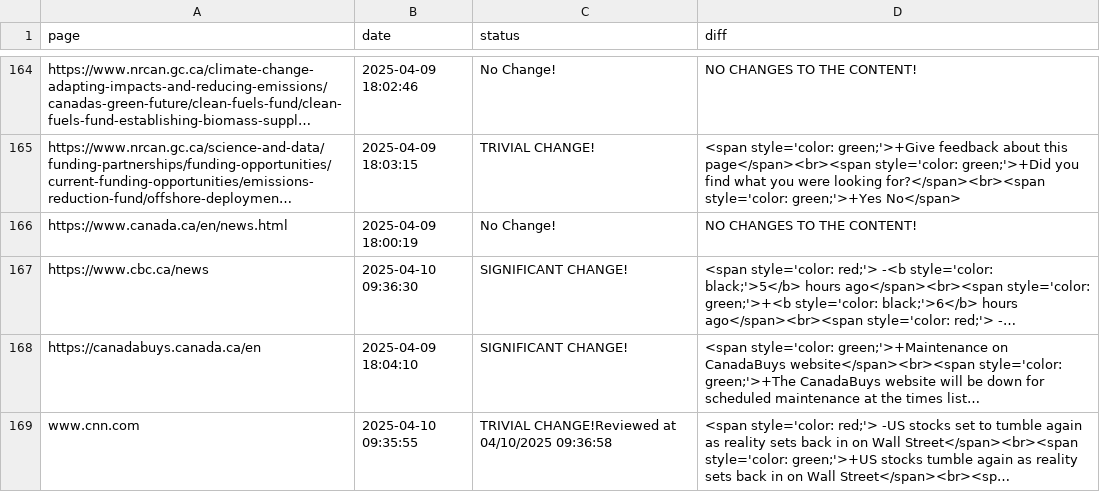
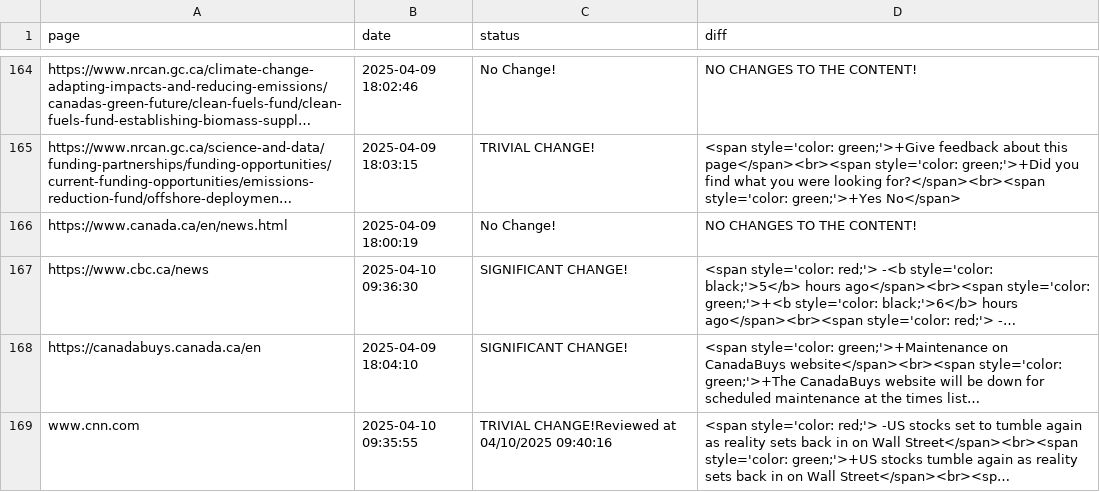
Before and after one commit to Ling-Jun/CGH, a CSV file: grants.csv, drawn as a sheet; only a part is shown, gaps mark what is left out; long unchanged cells end in …; the diff names each change by its address in the sheet, - before the commit and + after, or states it on an @@ line.

Commit message:
Content update for updated grants.csv file at 2025-04-10  09-40-17

```diff
--- a/grants.csv
+++ b/grants.csv
-C169 (status): …at 04/10/2025 09:36:58
+C169 (status): …at 04/10/2025 09:40:16
```
